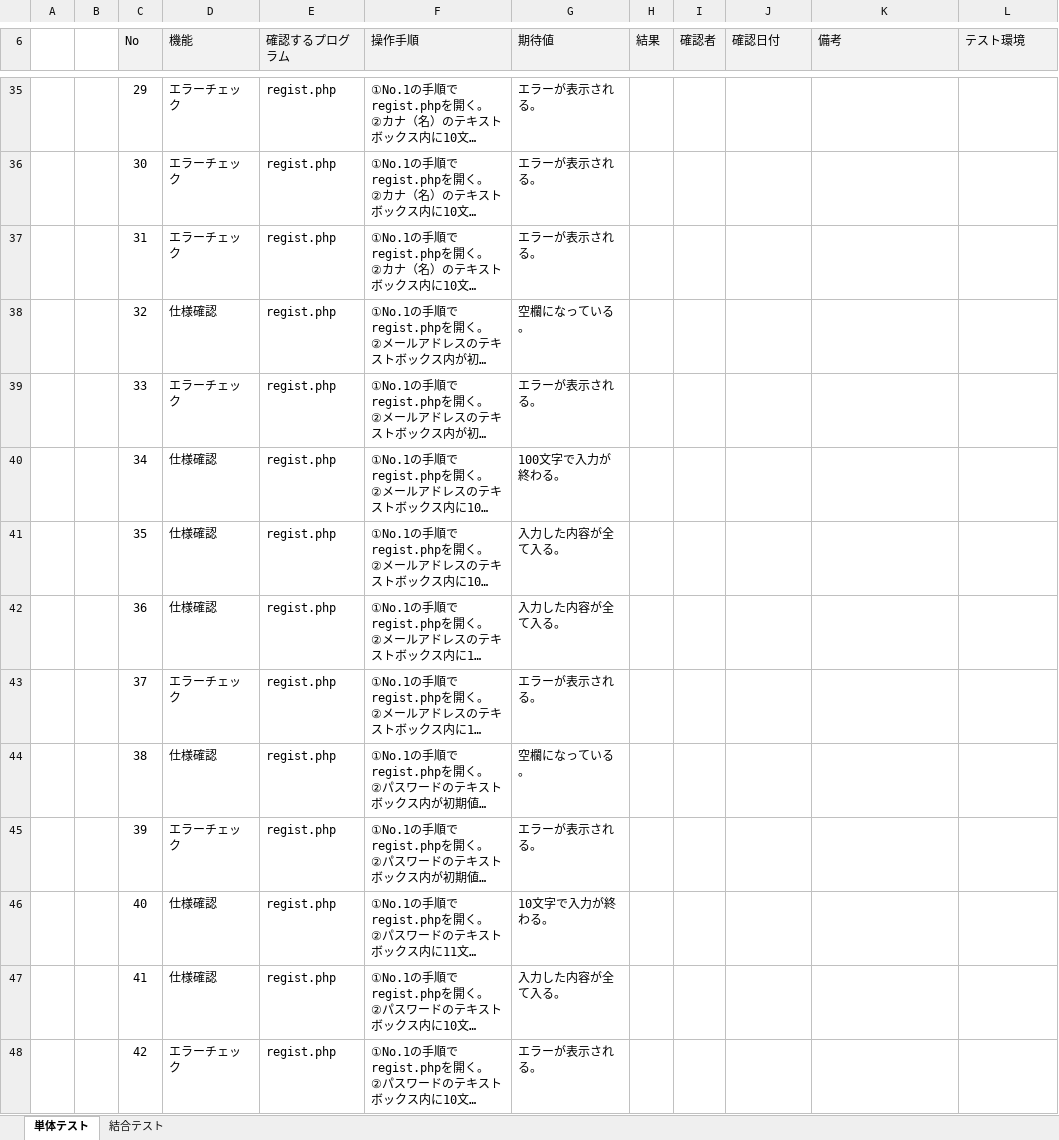
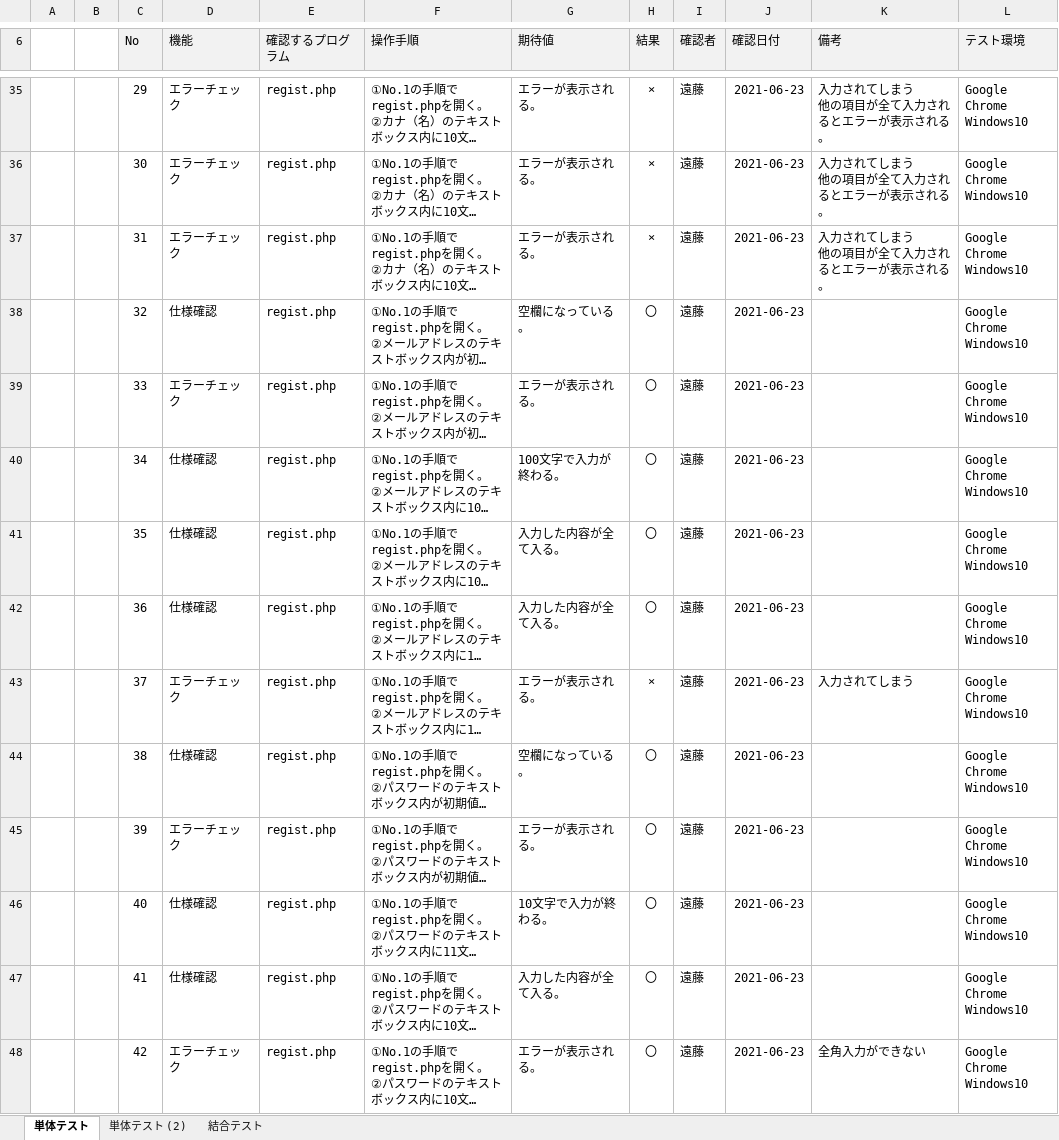
Before and after one commit to endo-daichi/7_-, an Excel workbook: 7_3_test_2/7_3_test.xlsx, sheet 単体テスト, drawn as a sheet; only a part is shown, gaps mark what is left out; long unchanged cells end in …; values as stored, in another font and other column widths than the file's, no borders; ↵ is a line break in a cell; the diff covers the shown part only; the diff names each change by its address in the sheet, - before the commit and + after, or states it on an @@ line.

```diff
--- a/7_3_test_2/7_3_test.xlsx (sheet 単体テスト)
+++ b/7_3_test_2/7_3_test.xlsx (sheet 単体テスト)
+sheet tab: 単体テスト (2)
-H35:H37 (結果): (empty)
+H35:H37 (結果): ×
-I35:I48 (確認者): (empty)
+I35:I48 (確認者): 遠藤
-J35:J48 (確認日付): (empty)
+J35:J48 (確認日付): 2021-06-23
-K35:K37 (備考): (empty)
+K35:K37 (備考): 入力されてしまう ↵ 他の項目が全て入力されるとエラーが表示される。
-L35:L48 (テスト環境): (empty)
+L35:L48 (テスト環境): Google Chrome ↵ Windows10
-H38:H42 (結果): (empty)
+H38:H42 (結果): 〇
-H43 (結果): (empty)
+H43 (結果): ×
-K43 (備考): (empty)
+K43 (備考): 入力されてしまう
-H44:H48 (結果): (empty)
+H44:H48 (結果): 〇
-K48 (備考): (empty)
+K48 (備考): 全角入力ができない
```
Also changed, not shown: 262 edited cells elsewhere in this sheet.
